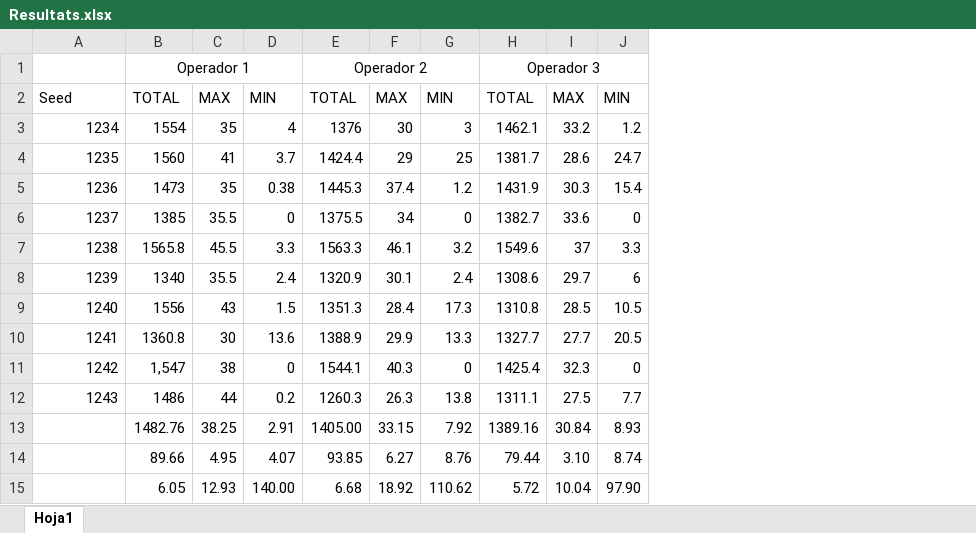
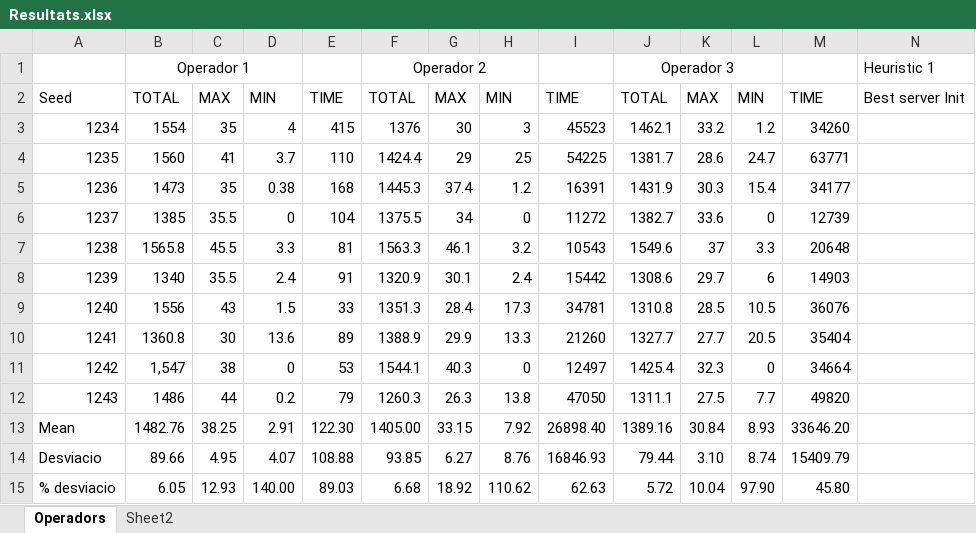
Before and after one commit to aleibz98/FIB-IA, an Excel workbook: Documentació/Resultats.xlsx, sheet Operadors, drawn as a sheet; values as stored, in another font and other column widths than the file's, no borders; the diff names each change by its address in the sheet, - before the commit and + after, or states it on an @@ line.

```diff
--- a/Documentació/Resultats.xlsx (sheet Operadors)
+++ b/Documentació/Resultats.xlsx (sheet Operadors)
-sheet tab: Hoja1
+sheet tab: Operadors
+sheet tab: Sheet2
+column E, rows 2-15: TIME | 415 | 110 | 168 | 104 | 81 | 91 | 33 | 89 | 53 | 79 | 122.30 | 108.88 | 89.03
+column I, rows 2-15: TIME | 45523 | 54225 | 16391 | 11272 | 10543 | 15442 | 34781 | 21260 | 12497 | 47050 | 26898.40 | 16846.93 | 62.63
+column M, rows 2-15: TIME | 34260 | 63771 | 34177 | 12739 | 20648 | 14903 | 36076 | 35404 | 34664 | 49820 | 33646.20 | 15409.79 | 45.80
+column N, rows 1-2: Heuristic 1 | Best server Init
-A13: (empty)
+A13: Mean
-A14: (empty)
+A14: Desviacio
-A15: (empty)
+A15: % desviacio
```
Also changed, not shown: formulas that keep their value, 2 other files.
